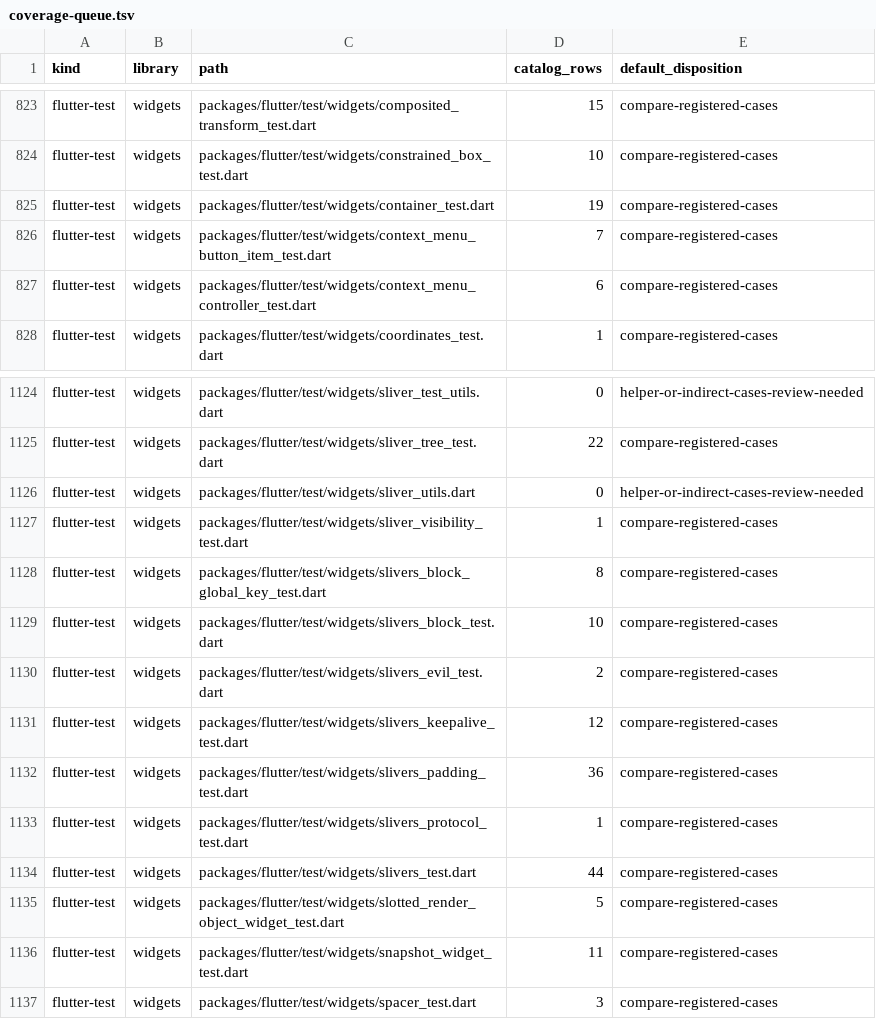
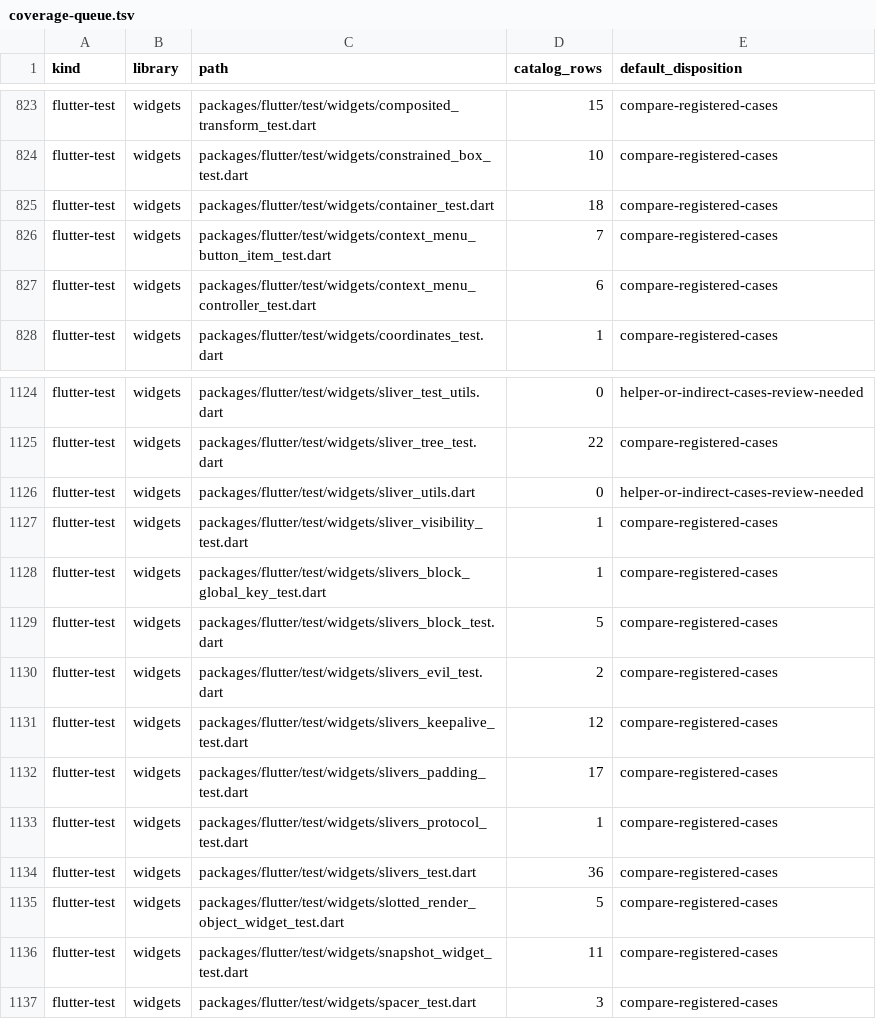
Before and after one commit to FabortLabs/incular, a TSV file: audits/flutter-3.50.0-parity/coverage-queue.tsv, drawn as a sheet; only a part is shown, gaps mark what is left out.

Commit message:
fix(parity): count registrations separately from awaited fixtures

```diff
--- a/audits/flutter-3.50.0-parity/coverage-queue.tsv
+++ b/audits/flutter-3.50.0-parity/coverage-queue.tsv
@@ -824,3 +824,3 @@ flutter-test	widgets	packages/flutter/test/widgets/composited_transform_test.dar
 flutter-test	widgets	packages/flutter/test/widgets/constrained_box_test.dart	10	compare-registered-cases
-flutter-test	widgets	packages/flutter/test/widgets/container_test.dart	19	compare-registered-cases
+flutter-test	widgets	packages/flutter/test/widgets/container_test.dart	18	compare-registered-cases
 flutter-test	widgets	packages/flutter/test/widgets/context_menu_button_item_test.dart	7	compare-registered-cases
@@ -1127,9 +1127,9 @@ flutter-test	widgets	packages/flutter/test/widgets/sliver_utils.dart	0	helper-or
 flutter-test	widgets	packages/flutter/test/widgets/sliver_visibility_test.dart	1	compare-registered-cases
-flutter-test	widgets	packages/flutter/test/widgets/slivers_block_global_key_test.dart	8	compare-registered-cases
-flutter-test	widgets	packages/flutter/test/widgets/slivers_block_test.dart	10	compare-registered-cases
+flutter-test	widgets	packages/flutter/test/widgets/slivers_block_global_key_test.dart	1	compare-registered-cases
+flutter-test	widgets	packages/flutter/test/widgets/slivers_block_test.dart	5	compare-registered-cases
 flutter-test	widgets	packages/flutter/test/widgets/slivers_evil_test.dart	2	compare-registered-cases
 flutter-test	widgets	packages/flutter/test/widgets/slivers_keepalive_test.dart	12	compare-registered-cases
-flutter-test	widgets	packages/flutter/test/widgets/slivers_padding_test.dart	36	compare-registered-cases
+flutter-test	widgets	packages/flutter/test/widgets/slivers_padding_test.dart	17	compare-registered-cases
 flutter-test	widgets	packages/flutter/test/widgets/slivers_protocol_test.dart	1	compare-registered-cases
-flutter-test	widgets	packages/flutter/test/widgets/slivers_test.dart	44	compare-registered-cases
+flutter-test	widgets	packages/flutter/test/widgets/slivers_test.dart	36	compare-registered-cases
 flutter-test	widgets	packages/flutter/test/widgets/slotted_render_object_widget_test.dart	5	compare-registered-cases
```
Also changed, not shown: 5 other files.
